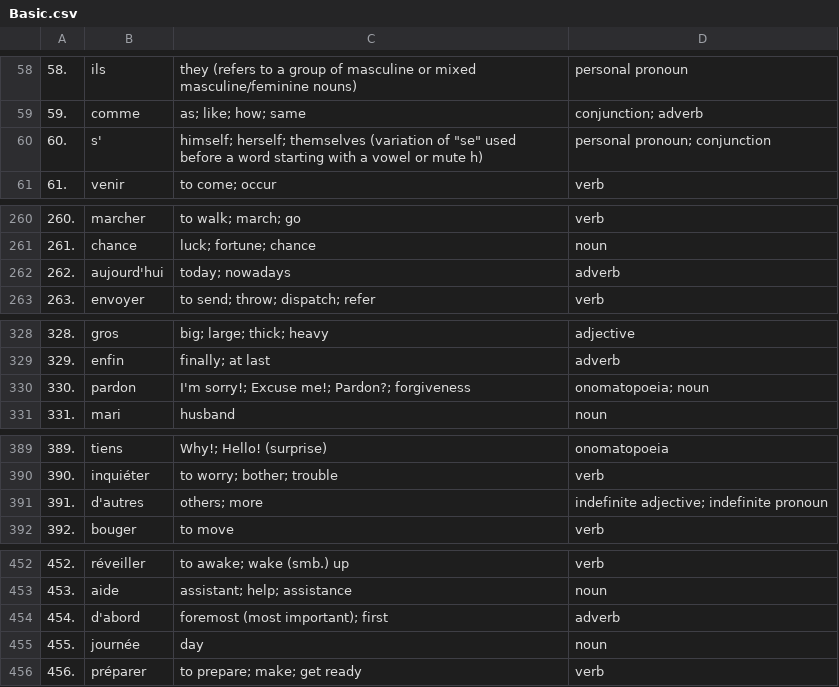
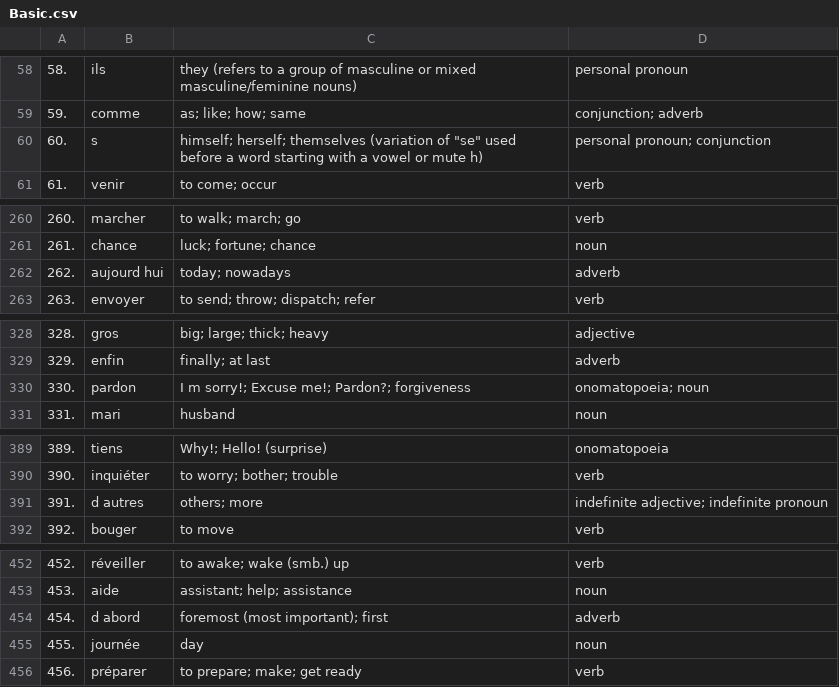
Before and after one commit to profimedica/WordLex, a CSV file: app/src/main/assets/Basic.csv, drawn as a sheet; only a part is shown, gaps mark what is left out; the diff covers the shown part only.

```diff
--- a/app/src/main/assets/Basic.csv
+++ b/app/src/main/assets/Basic.csv
@@ -59,3 +59,3 @@
 59.,comme,as; like; how; same,conjunction; adverb
-60.,s',himself; herself; themselves (variation of "se" used before a word starting with a vowel or mute h),personal pronoun; conjunction
+60.,s,himself; herself; themselves (variation of "se" used before a word starting with a vowel or mute h),personal pronoun; conjunction
 61.,venir,to come; occur,verb
@@ -261,3 +261,3 @@
 261.,chance,luck; fortune; chance,noun
-262.,aujourd'hui,today; nowadays,adverb
+262.,aujourd hui,today; nowadays,adverb
 263.,envoyer,to send; throw; dispatch; refer,verb
@@ -329,3 +329,3 @@
 329.,enfin,finally; at last,adverb
-330.,pardon,I'm sorry!; Excuse me!; Pardon?; forgiveness,onomatopoeia; noun
+330.,pardon,I m sorry!; Excuse me!; Pardon?; forgiveness,onomatopoeia; noun
 331.,mari,husband,noun
@@ -390,3 +390,3 @@
 390.,inquiéter,to worry; bother; trouble,verb
-391.,d'autres,others; more,indefinite adjective; indefinite pronoun
+391.,d autres,others; more,indefinite adjective; indefinite pronoun
 392.,bouger,to move,verb
@@ -453,3 +453,3 @@
 453.,aide,assistant; help; assistance,noun
-454.,d'abord,foremost (most important); first,adverb
+454.,d abord,foremost (most important); first,adverb
 455.,journée,day,noun
```
Also changed, not shown: 9 edited cells elsewhere in this file, 25 other files.
